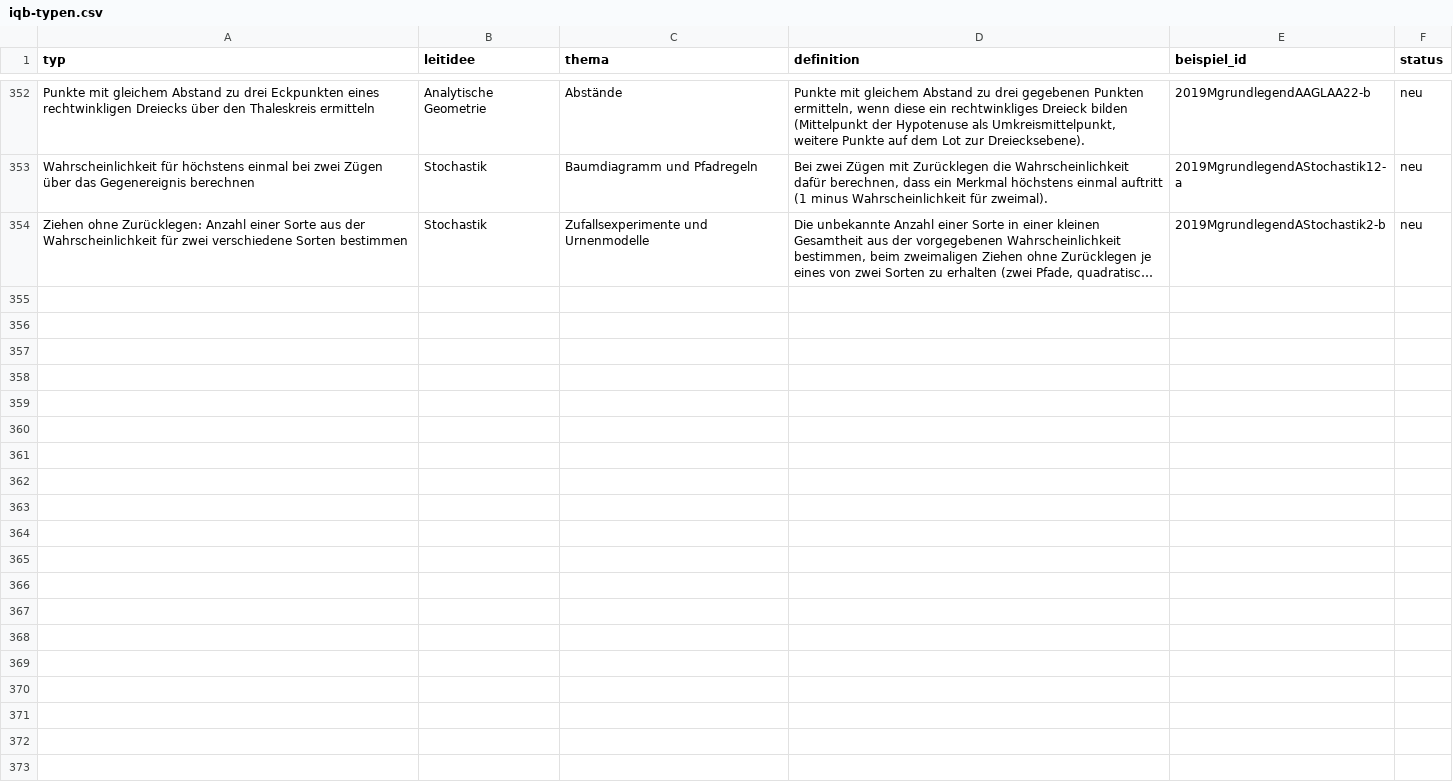
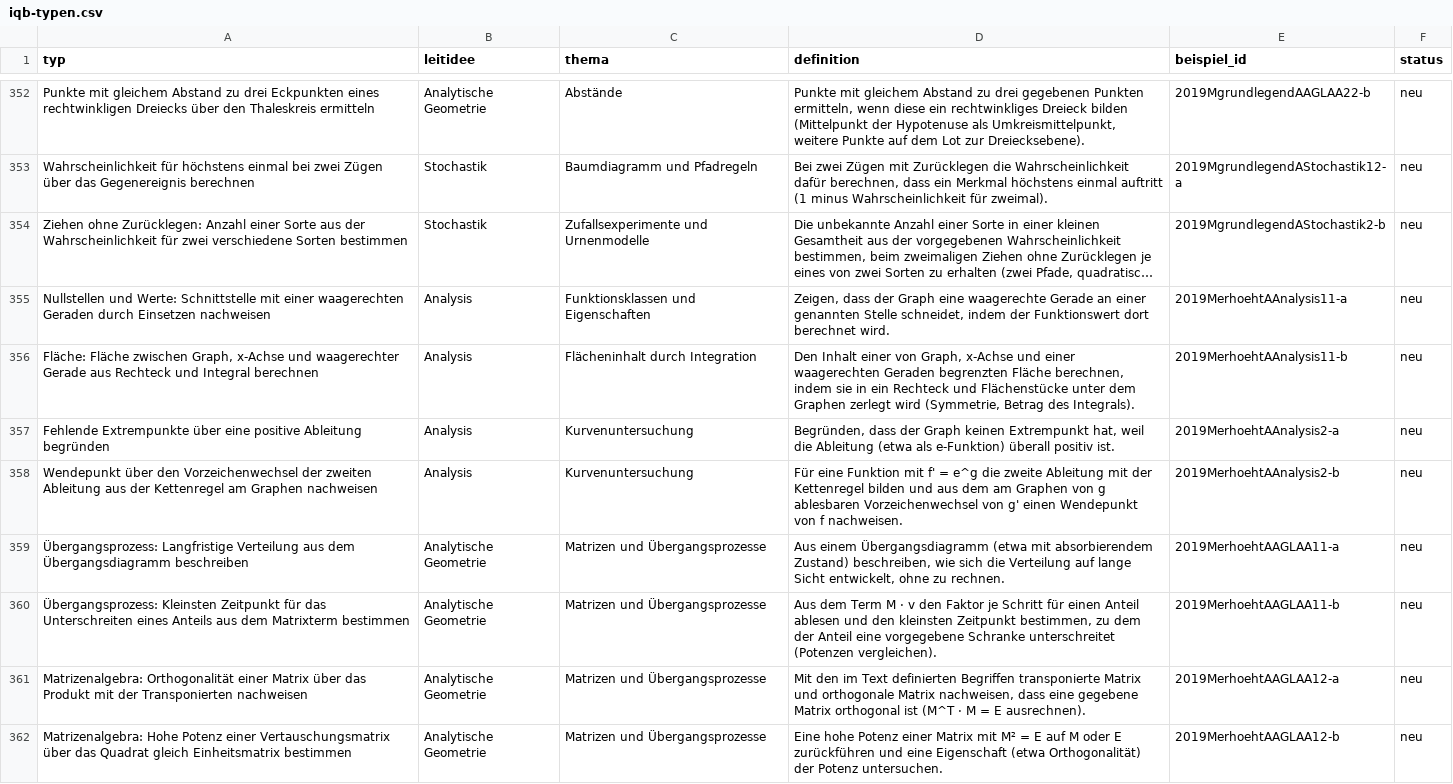
Before and after one commit to hz-0801/mathe-nachhilfe, a CSV file: iqb-typen.csv, drawn as a sheet; only a part is shown, gaps mark what is left out; long unchanged cells end in …; the diff covers the shown part only; the diff names each change by its address in the sheet, - before the commit and + after, or states it on an @@ line.

```diff
--- a/iqb-typen.csv
+++ b/iqb-typen.csv
+row 355: Nullstellen und Werte: Schnittstelle mit einer waagerechten Geraden durch Einsetzen nachweisen | Analysis | Funktionsklassen und Eigenschaften | Zeigen, dass der Graph eine waagerechte Gerade an einer genannten Stelle schneidet, indem der Funktionswert dort berechnet wird. | 2019MerhoehtAAnalysis11-a | neu
+row 356: Fläche: Fläche zwischen Graph, x-Achse und waagerechter Gerade aus Rechteck und Integral berechnen | Analysis | Flächeninhalt durch Integration | Den Inhalt einer von Graph, x-Achse und einer waagerechten Geraden begrenzten Fläche berechnen, indem sie in ein Rechteck und Flächenstücke unter dem Graphen zerlegt wird (Symmetrie, Betrag des Integrals). | 2019MerhoehtAAnalysis11-b | neu
+row 357: Fehlende Extrempunkte über eine positive Ableitung begründen | Analysis | Kurvenuntersuchung | Begründen, dass der Graph keinen Extrempunkt hat, weil die Ableitung (etwa als e-Funktion) überall positiv ist. | 2019MerhoehtAAnalysis2-a | neu
+row 358: Wendepunkt über den Vorzeichenwechsel der zweiten Ableitung aus der Kettenregel am Graphen nachweisen | Analysis | Kurvenuntersuchung | Für eine Funktion mit f' = e^g die zweite Ableitung mit der Kettenregel bilden und aus dem am Graphen von g ablesbaren Vorzeichenwechsel von g' einen Wendepunkt von f nachweisen. | 2019MerhoehtAAnalysis2-b | neu
+row 359: Übergangsprozess: Langfristige Verteilung aus dem Übergangsdiagramm beschreiben | Analytische Geometrie | Matrizen und Übergangsprozesse | Aus einem Übergangsdiagramm (etwa mit absorbierendem Zustand) beschreiben, wie sich die Verteilung auf lange Sicht entwickelt, ohne zu rechnen. | 2019MerhoehtAAGLAA11-a | neu
+row 360: Übergangsprozess: Kleinsten Zeitpunkt für das Unterschreiten eines Anteils aus dem Matrixterm bestimmen | Analytische Geometrie | Matrizen und Übergangsprozesse | Aus dem Term M · v den Faktor je Schritt für einen Anteil ablesen und den kleinsten Zeitpunkt bestimmen, zu dem der Anteil eine vorgegebene Schranke unterschreitet (Potenzen vergleichen). | 2019MerhoehtAAGLAA11-b | neu
+row 361: Matrizenalgebra: Orthogonalität einer Matrix über das Produkt mit der Transponierten nachweisen | Analytische Geometrie | Matrizen und Übergangsprozesse | Mit den im Text definierten Begriffen transponierte Matrix und orthogonale Matrix nachweisen, dass eine gegebene Matrix orthogonal ist (M^T · M = E ausrechnen). | 2019MerhoehtAAGLAA12-a | neu
+row 362: Matrizenalgebra: Hohe Potenz einer Vertauschungsmatrix über das Quadrat gleich Einheitsmatrix bestimmen | Analytische Geometrie | Matrizen und Übergangsprozesse | Eine hohe Potenz einer Matrix mit M² = E auf M oder E zurückführen und eine Eigenschaft (etwa Orthogonalität) der Potenz untersuchen. | 2019MerhoehtAAGLAA12-b | neu
```
Also changed, not shown: 7 added rows elsewhere in this file, 3 other files.
